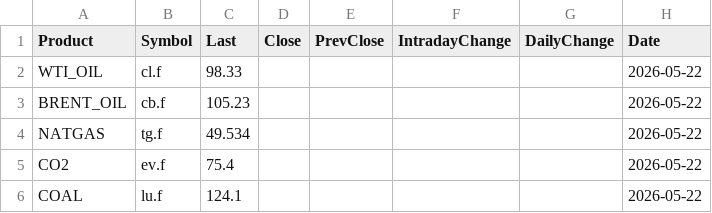
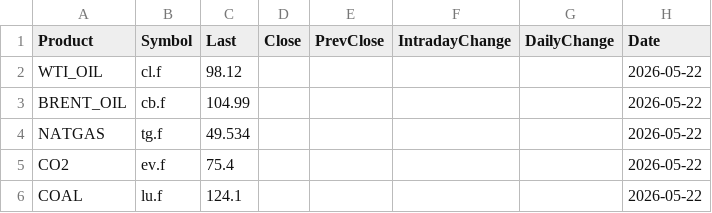
Before and after one commit to rikuisotalus-ux/Euronext-oma, a CSV file: latest_fuels.csv, drawn as a sheet.

```diff
--- a/latest_fuels.csv
+++ b/latest_fuels.csv
@@ -1,4 +1,4 @@
 Product,Symbol,Last,Close,PrevClose,IntradayChange,DailyChange,Date
-WTI_OIL,cl.f,98.33,,,,,2026-05-22
-BRENT_OIL,cb.f,105.23,,,,,2026-05-22
+WTI_OIL,cl.f,98.12,,,,,2026-05-22
+BRENT_OIL,cb.f,104.99,,,,,2026-05-22
 NATGAS,tg.f,49.534,,,,,2026-05-22
```
Also changed, not shown: historical_fuels.csv, historical_settlement.csv, 3 other files.
